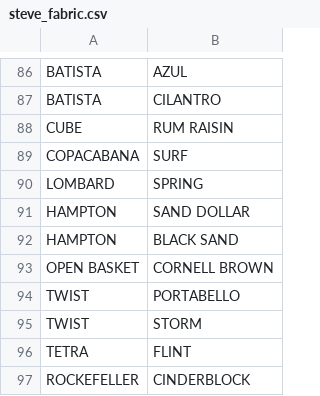
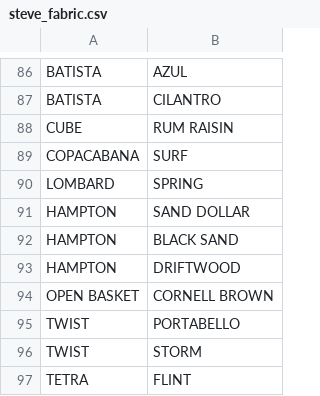
Before and after one commit to charliephairoj/EmployeeCenter, a CSV file: products/steve_fabric.csv, drawn as a sheet; only a part is shown, gaps mark what is left out; the shorter side is filled out with more unchanged rows.

```diff
--- a/products/steve_fabric.csv
+++ b/products/steve_fabric.csv
@@ -92,2 +92,3 @@ HAMPTON,SAND DOLLAR
 HAMPTON,BLACK SAND
+HAMPTON,DRIFTWOOD
 OPEN BASKET, CORNELL BROWN
```
Also changed, not shown: products/dellarobbia_fabrics.csv, 8 other files.
